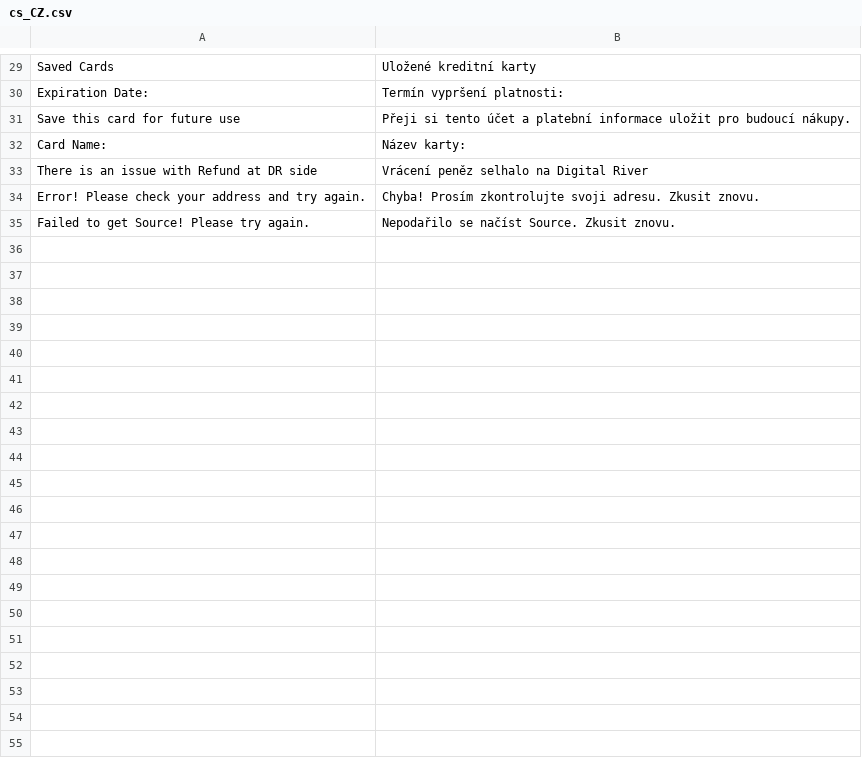
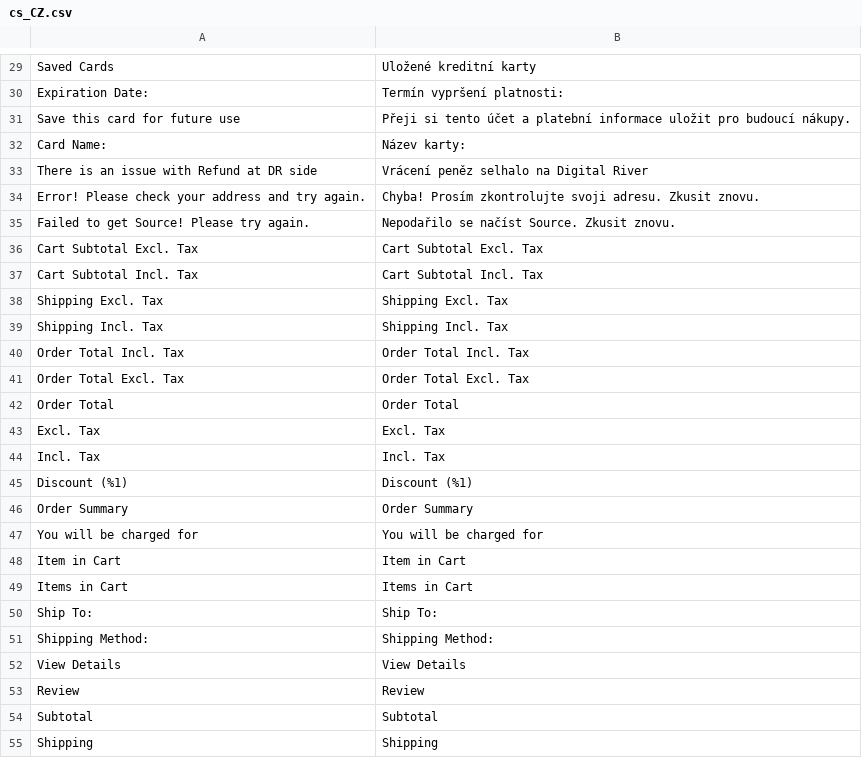
Before and after one commit to DiconiumUS/digitalriver, a CSV file: DrPay/i18n/cs_CZ.csv, drawn as a sheet; only a part is shown, gaps mark what is left out.

```diff
--- a/DrPay/i18n/cs_CZ.csv
+++ b/DrPay/i18n/cs_CZ.csv
@@ -35 +35,21 @@ Error! Please check your address and try again.,Chyba! Prosím zkontrolujte svoj
 Failed to get Source! Please try again.,Nepodařilo se načíst Source. Zkusit znovu.
+"Cart Subtotal Excl. Tax","Cart Subtotal Excl. Tax"
+"Cart Subtotal Incl. Tax","Cart Subtotal Incl. Tax"
+"Shipping Excl. Tax","Shipping Excl. Tax"
+"Shipping Incl. Tax","Shipping Incl. Tax"
+"Order Total Incl. Tax","Order Total Incl. Tax"
+"Order Total Excl. Tax","Order Total Excl. Tax"
+"Order Total","Order Total"
+"Excl. Tax","Excl. Tax"
+"Incl. Tax","Incl. Tax"
+"Discount (%1)","Discount (%1)"
+"Order Summary","Order Summary"
+"You will be charged for","You will be charged for"
+"Item in Cart","Item in Cart"
+"Items in Cart","Items in Cart"
+"Ship To:","Ship To:"
+"Shipping Method:","Shipping Method:"
+"View Details","View Details"
+"Review","Review"
+"Subtotal","Subtotal"
+"Shipping","Shipping"
```
Also changed, not shown: DrPay/i18n/da_DK.csv, DrPay/i18n/de_DE.csv, 32 other files.
